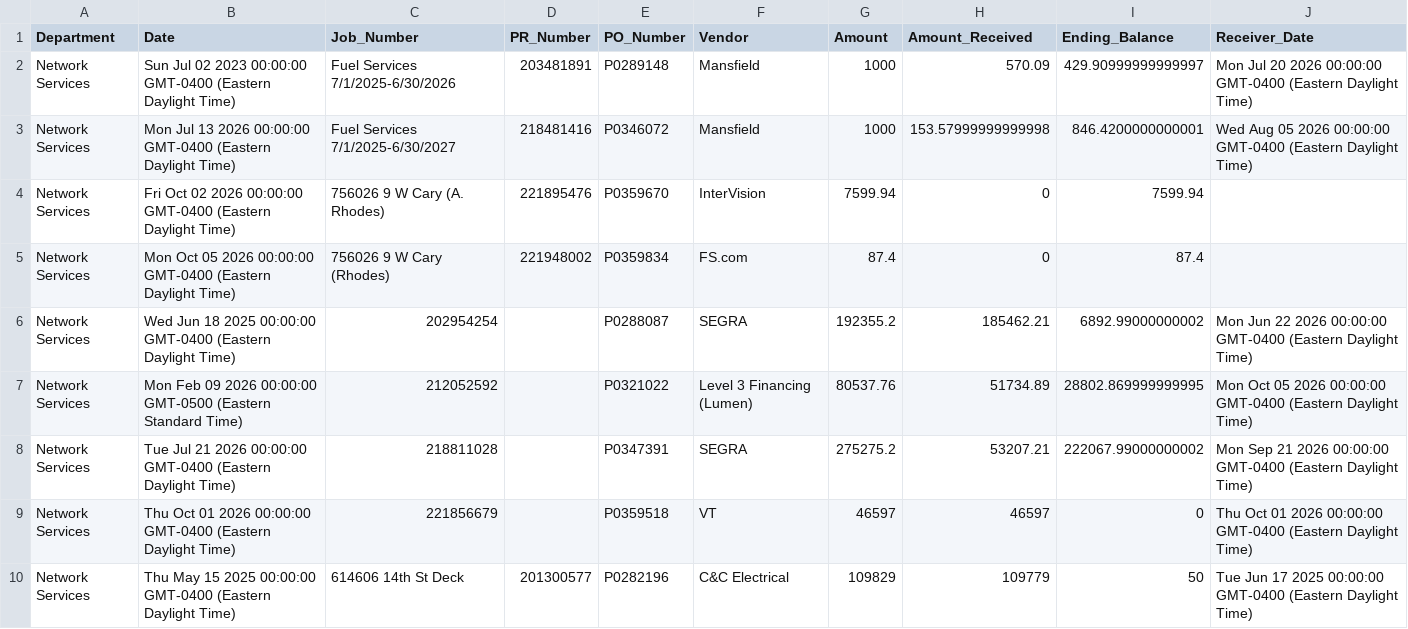
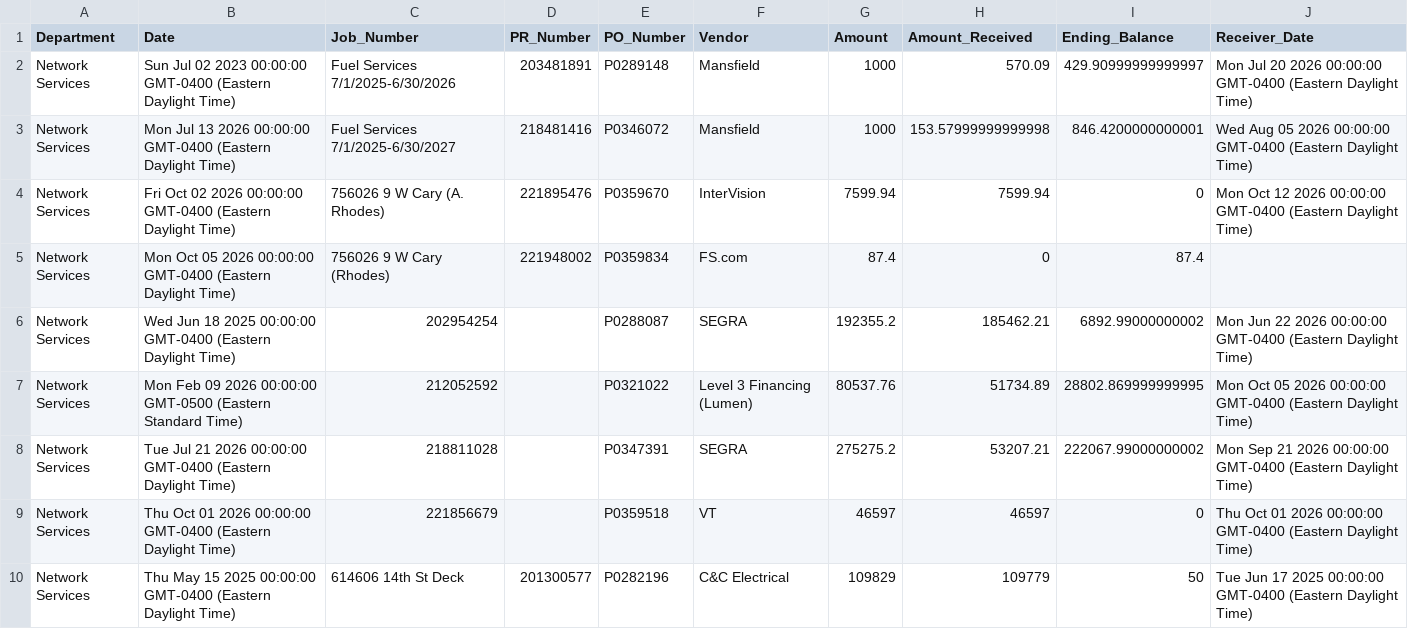
Before and after one commit to Tejesh18/vcu-finance-dashboard, a CSV file: data/network_pos_clean.csv, drawn as a sheet; only a part is shown.

Commit message:
Automated data refresh: network_pos_clean.csv

```diff
--- a/data/network_pos_clean.csv
+++ b/data/network_pos_clean.csv
@@ -3,3 +3,3 @@ Network Services,Sun Jul 02 2023 00:00:00 GMT-0400 (Eastern Daylight Time),Fuel
 Network Services,Mon Jul 13 2026 00:00:00 GMT-0400 (Eastern Daylight Time),Fuel Services 7/1/2025-6/30/2027,218481416,P0346072,Mansfield,1000,153.57999999999998,846.4200000000001,Wed Aug 05 2026 00:00:00 GMT-0400 (Eastern Daylight Time)
-Network Services,Fri Oct 02 2026 00:00:00 GMT-0400 (Eastern Daylight Time),756026 9 W Cary (A. Rhodes),221895476,P0359670 ,InterVision,7599.94,0,7599.94,
+Network Services,Fri Oct 02 2026 00:00:00 GMT-0400 (Eastern Daylight Time),756026 9 W Cary (A. Rhodes),221895476,P0359670 ,InterVision,7599.94,7599.94,0,Mon Oct 12 2026 00:00:00 GMT-0400 (Eastern Daylight Time)
 Network Services,Mon Oct 05 2026 00:00:00 GMT-0400 (Eastern Daylight Time),756026 9 W Cary (Rhodes),221948002,P0359834,FS.com,87.4,0,87.4,
```
